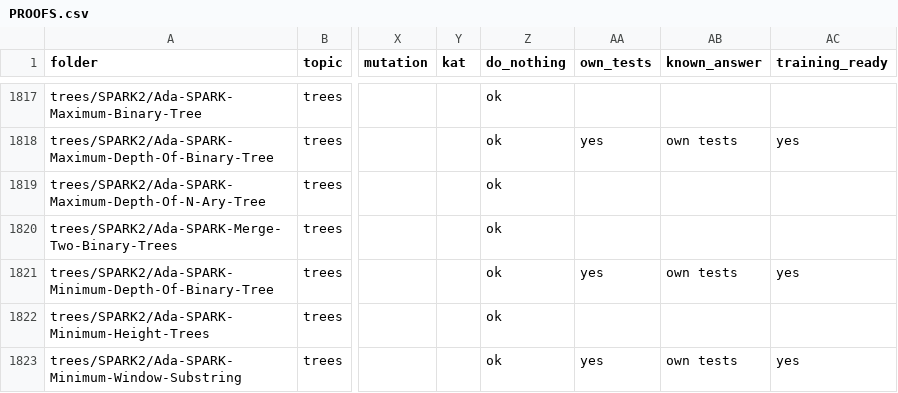
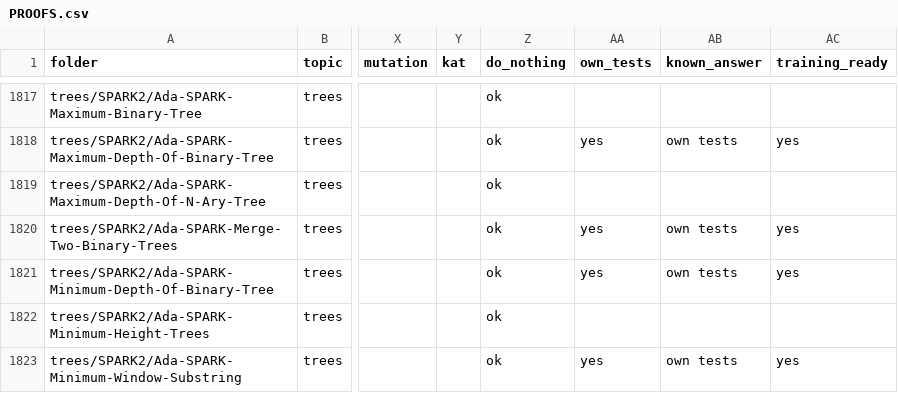
Before and after one commit to RobertBoettcherSF/Ada-Algorithms, a CSV file: PROOFS.csv, drawn as a sheet; only a part is shown, gaps mark what is left out; the diff covers the shown part only; the diff names each change by its address in the sheet, - before the commit and + after, or states it on an @@ line.

Commit message:
Regenerate PROOFS index: training-ready 156 (batch 8 own tests)

```diff
--- a/PROOFS.csv
+++ b/PROOFS.csv
-AA1820 (own_tests): (empty)
+AA1820 (own_tests): yes
-AB1820 (known_answer): (empty)
+AB1820 (known_answer): own tests
-AC1820 (training_ready): (empty)
+AC1820 (training_ready): yes
```
Also changed, not shown: 24 edited cells elsewhere in this file, 1 other file.
